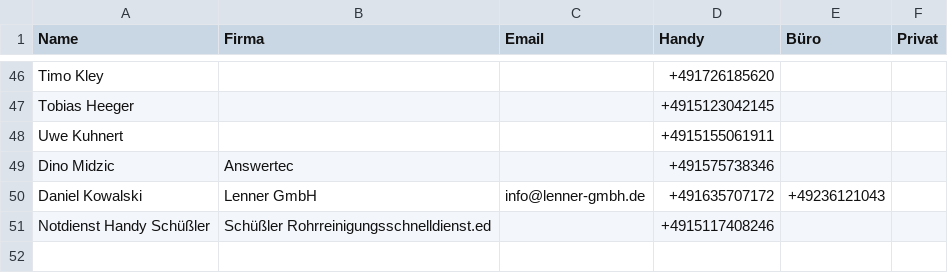
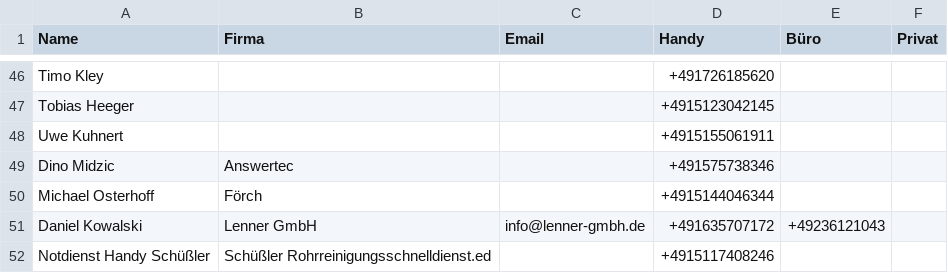
Before and after one commit to Kriko1978/mein-kontakt-tool, a CSV file: kontakte.csv, drawn as a sheet; only a part is shown, gaps mark what is left out.

Commit message:
Neu: Michael Osterhoff (Förch)

```diff
--- a/kontakte.csv
+++ b/kontakte.csv
@@ -49,2 +49,3 @@
 "Dino Midzic","Answertec","","+491575738346","",""
+"Michael Osterhoff","Förch","","+4915144046344","",""
 "Daniel Kowalski ","Lenner GmbH","info@lenner-gmbh.de","+491635707172","+49236121043",""
```
